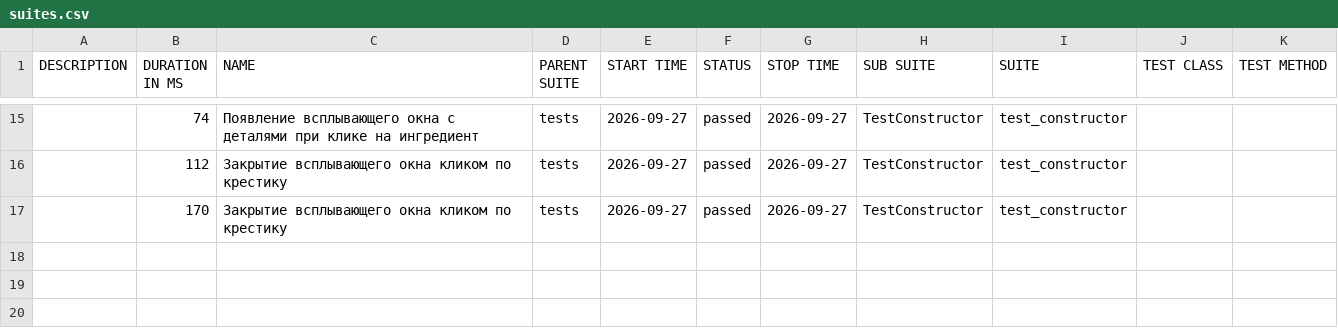
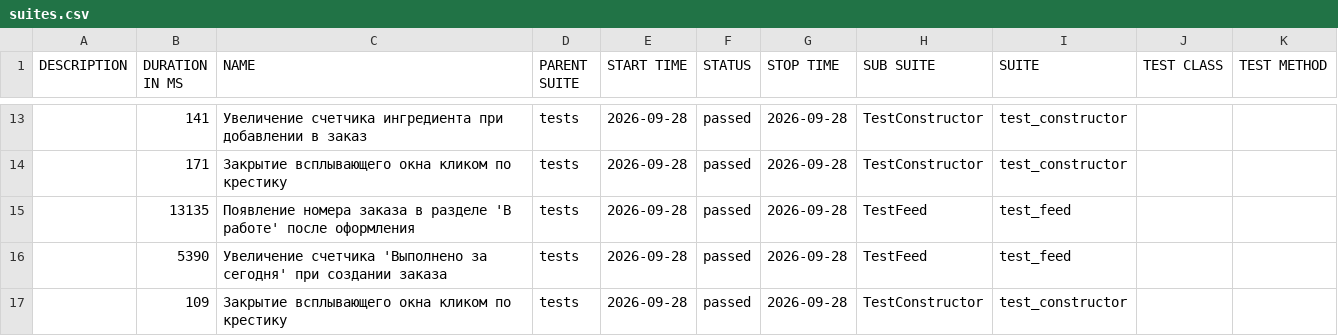
Before and after one commit to rakhmetbekovsultan-commits/Diplom_3, a CSV file: allure-report/data/suites.csv, drawn as a sheet; only a part is shown, gaps mark what is left out; the diff covers the shown part only.

Commit message:
Fix review comments: update page objects and tests

```diff
--- a/allure-report/data/suites.csv
+++ b/allure-report/data/suites.csv
@@ -15,3 +13,5 @@
-"","74","Появление всплывающего окна с деталями при клике на ингредиент","tests","2026-09-27","passed","2026-09-27","TestConstructor","test_constructor","",""
-"","112","Закрытие всплывающего окна кликом по крестику","tests","2026-09-27","passed","2026-09-27","TestConstructor","test_constructor","",""
-"","170","Закрытие всплывающего окна кликом по крестику","tests","2026-09-27","passed","2026-09-27","TestConstructor","test_constructor","",""
+"","141","Увеличение счетчика ингредиента при добавлении в заказ","tests","2026-09-28","passed","2026-09-28","TestConstructor","test_constructor","",""
+"","171","Закрытие всплывающего окна кликом по крестику","tests","2026-09-28","passed","2026-09-28","TestConstructor","test_constructor","",""
+"","13135","Появление номера заказа в разделе 'В работе' после оформления","tests","2026-09-28","passed","2026-09-28","TestFeed","test_feed","",""
+"","5390","Увеличение счетчика 'Выполнено за сегодня' при создании заказа","tests","2026-09-28","passed","2026-09-28","TestFeed","test_feed","",""
+"","109","Закрытие всплывающего окна кликом по крестику","tests","2026-09-28","passed","2026-09-28","TestConstructor","test_constructor","",""
```
Also changed, not shown: 1 added row, 3 removed rows and 40 edited cells elsewhere in this file, 50 other files.
